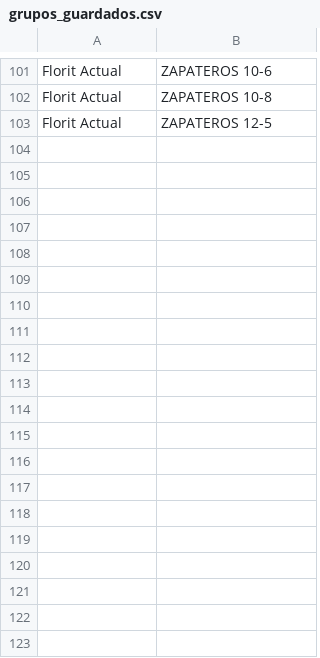
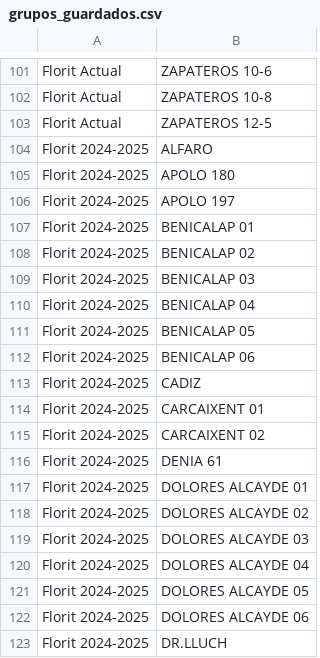
Before and after one commit to Eshkurkito/Revenue-Dashboard, a CSV file: grupos_guardados.csv, drawn as a sheet; only a part is shown, gaps mark what is left out; the diff covers the shown part only.

Commit message:
fh

```diff
--- a/grupos_guardados.csv
+++ b/grupos_guardados.csv
@@ -103 +103,21 @@ Florit Actual,ZAPATEROS 10-8
 Florit Actual,ZAPATEROS 12-5
+Florit 2024-2025,ALFARO
+Florit 2024-2025,APOLO 180
+Florit 2024-2025,APOLO 197
+Florit 2024-2025,BENICALAP 01
+Florit 2024-2025,BENICALAP 02
+Florit 2024-2025,BENICALAP 03
+Florit 2024-2025,BENICALAP 04
+Florit 2024-2025,BENICALAP 05
+Florit 2024-2025,BENICALAP 06
+Florit 2024-2025,CADIZ
+Florit 2024-2025,CARCAIXENT 01
+Florit 2024-2025,CARCAIXENT 02
+Florit 2024-2025,DENIA 61
+Florit 2024-2025,DOLORES ALCAYDE 01
+Florit 2024-2025,DOLORES ALCAYDE 02
+Florit 2024-2025,DOLORES ALCAYDE 03
+Florit 2024-2025,DOLORES ALCAYDE 04
+Florit 2024-2025,DOLORES ALCAYDE 05
+Florit 2024-2025,DOLORES ALCAYDE 06
+Florit 2024-2025,DR.LLUCH
```
Also changed, not shown: 66 added rows elsewhere in this file.
